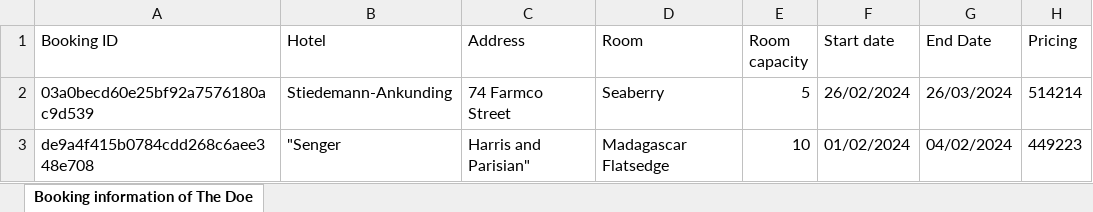
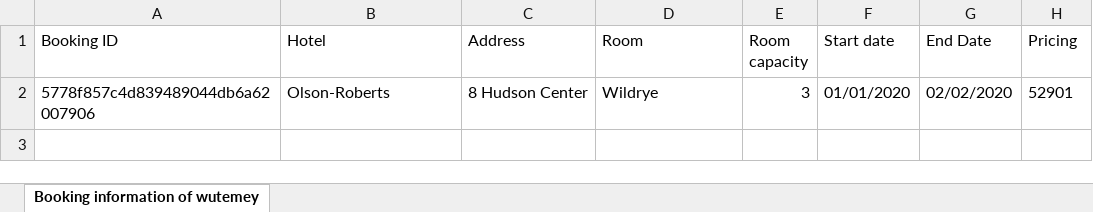
Before and after one commit to Lvinguyen0000/module2, an Excel workbook: hotel-management/data/excel/booking.xlsx, sheet Booking information of wutemey, drawn as a sheet; values as stored, in another font and other column widths than the file's, no borders; removed rows and columns are numbered as before the commit, all else as after; the diff names each change by its address in the sheet, - before the commit and + after, or states it on an @@ line.

```diff
--- a/hotel-management/data/excel/booking.xlsx (sheet Booking information of wutemey)
+++ b/hotel-management/data/excel/booking.xlsx (sheet Booking information of wutemey)
-sheet tab: Booking information of The Doe
+sheet tab: Booking information of wutemey
-row 2: 03a0becd60e25bf92a7576180ac9d539 | Stiedemann-Ankunding | 74 Farmco Street | Seaberry | 5 | 26/02/2024 | 26/03/2024 | 514214
-row 3: de9a4f415b0784cdd268c6aee348e708 | "Senger | Harris and Parisian" | Madagascar Flatsedge | 10 | 01/02/2024 | 04/02/2024 | 449223
+row 2: 5778f857c4d839489044db6a62007906 | Olson-Roberts | 8 Hudson Center | Wildrye | 3 | 01/01/2020 | 02/02/2020 | 52901
```
Also changed, not shown: 30 other files.
